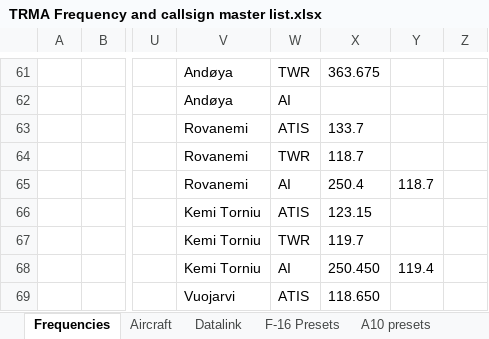
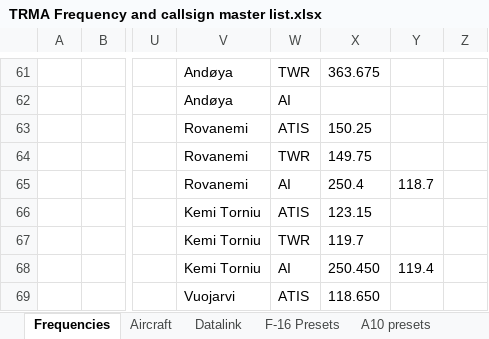
Before and after one commit to 132nd-vWing/TRMA-Brief, an Excel workbook: COMMUNICATIONS/TRMA Frequency and callsign master list.xlsx, sheet Frequencies, drawn as a sheet; only a part is shown, gaps mark what is left out; values as stored, in another font and other column widths than the file's, no borders; the diff names each change by its address in the sheet, - before the commit and + after, or states it on an @@ line.

Commit message:
chg: Corrected ATIS freq and TWR freq at Rovanemi to not come in conflict with already excisiting freq and AI freqs.

```diff
--- a/COMMUNICATIONS/TRMA Frequency and callsign master list.xlsx (sheet Frequencies)
+++ b/COMMUNICATIONS/TRMA Frequency and callsign master list.xlsx (sheet Frequencies)
-X63: 133.7
+X63: 150.25
-X64: 118.7
+X64: 149.75
```
